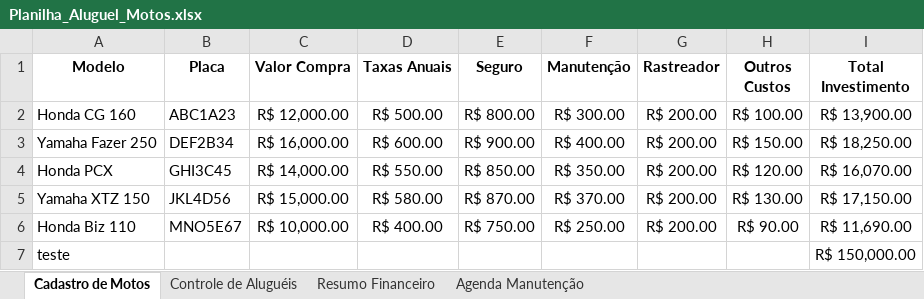
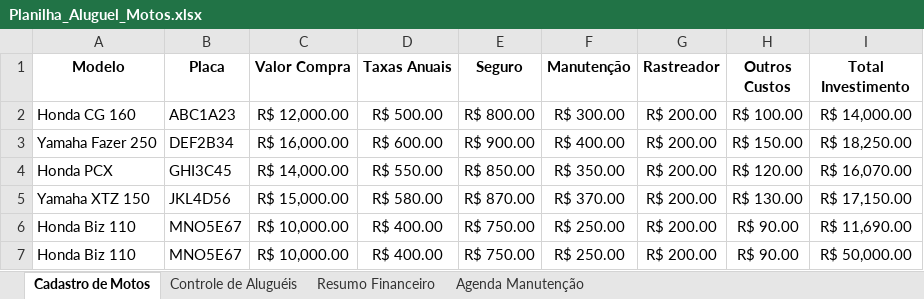
Before and after one commit to PedroLamoglia/aluguel-motos, an Excel workbook: Planilha_Aluguel_Motos.xlsx, sheet Cadastro de Motos, drawn as a sheet; values as stored, in another font and other column widths than the file's, no borders; charts and pictures not drawn; removed rows and columns are numbered as before the commit, all else as after; the diff names each change by its address in the sheet, - before the commit and + after, or states it on an @@ line.

Commit message:
Add files via upload

```diff
--- a/Planilha_Aluguel_Motos.xlsx (sheet Cadastro de Motos)
+++ b/Planilha_Aluguel_Motos.xlsx (sheet Cadastro de Motos)
-I2 (Total Investimento): R$ 13,900.00
+I2 (Total Investimento): R$ 14,000.00
-row 7: teste |  |  |  |  |  |  |  | R$ 150,000.00
+row 7: Honda Biz 110 | MNO5E67 | R$ 10,000.00 | R$ 400.00 | R$ 750.00 | R$ 250.00 | R$ 200.00 | R$ 90.00 | R$ 50,000.00
```
Also changed, not shown: charts or pictures.
